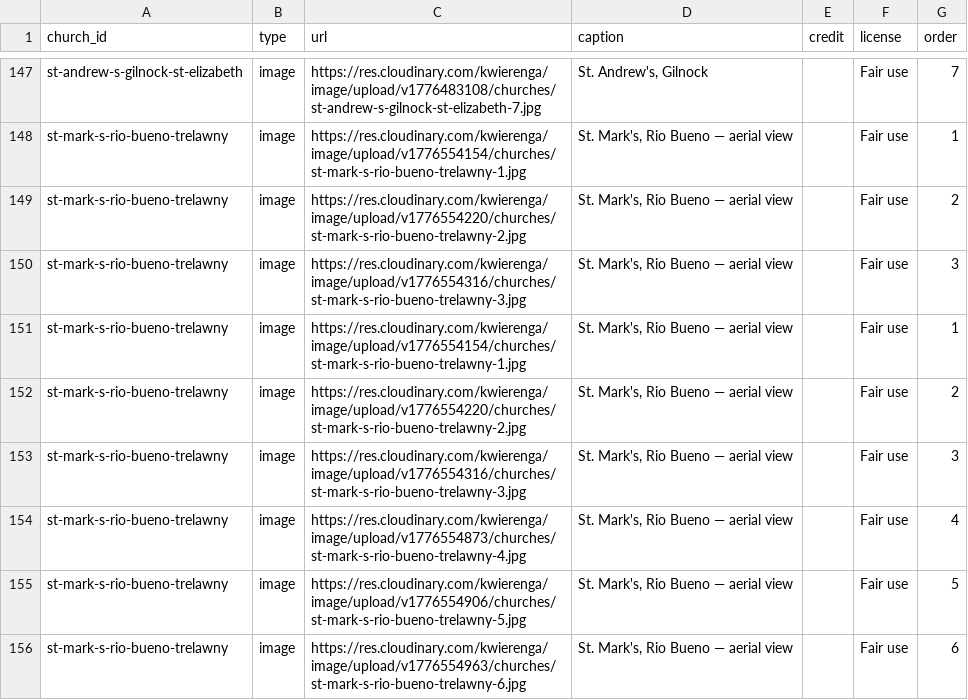
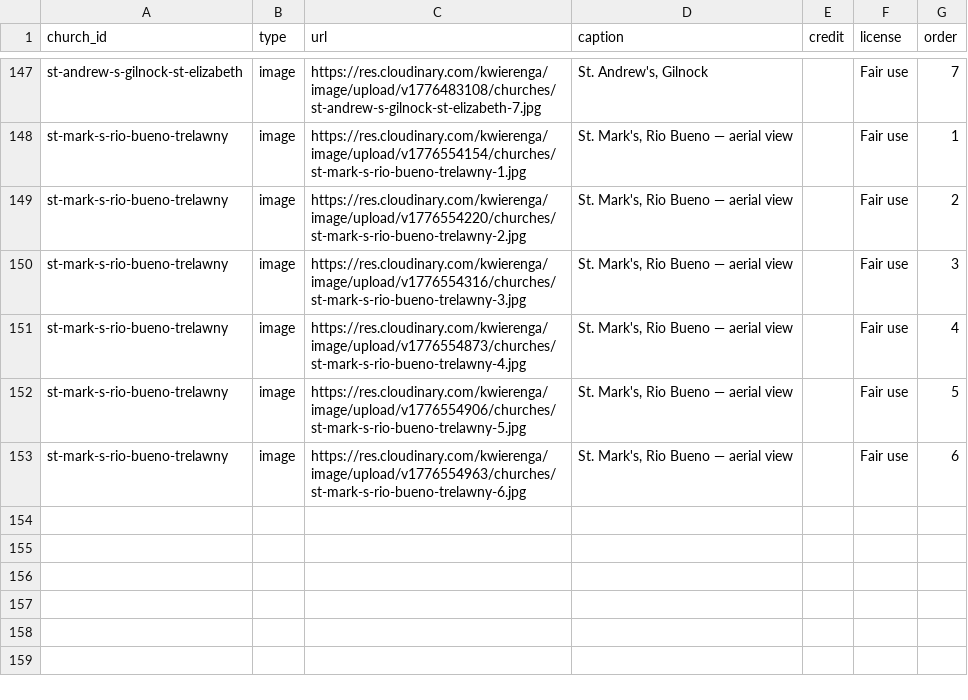
Before and after one commit to kwierenga/Anglican-Churches-in-Jamaica, a CSV file: data/media.csv, drawn as a sheet; only a part is shown, gaps mark what is left out; the diff names each change by its address in the sheet, - before the commit and + after, or states it on an @@ line.

```diff
--- a/data/media.csv
+++ b/data/media.csv
-row 151: st-mark-s-rio-bueno-trelawny | image | https://res.cloudinary.com/kwierenga/image/upload/v1776554154/churches/st-mark-s-rio-bueno-trelawny-1.jpg | St. Mark's, Rio Bueno — aerial view |  | Fair use | 1
-row 152: st-mark-s-rio-bueno-trelawny | image | https://res.cloudinary.com/kwierenga/image/upload/v1776554220/churches/st-mark-s-rio-bueno-trelawny-2.jpg | St. Mark's, Rio Bueno — aerial view |  | Fair use | 2
-row 153: st-mark-s-rio-bueno-trelawny | image | https://res.cloudinary.com/kwierenga/image/upload/v1776554316/churches/st-mark-s-rio-bueno-trelawny-3.jpg | St. Mark's, Rio Bueno — aerial view |  | Fair use | 3
```
Also changed, not shown: 1 other file.
